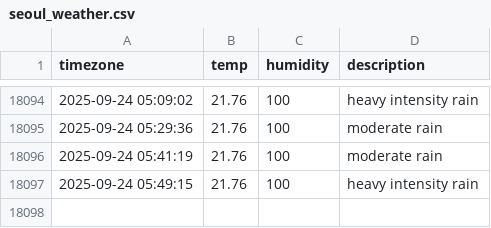
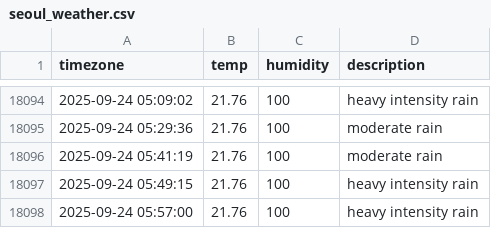
Before and after one commit to 1hyeokk/seoul_weather, a CSV file: seoul_weather.csv, drawn as a sheet; only a part is shown, gaps mark what is left out.

```diff
--- a/seoul_weather.csv
+++ b/seoul_weather.csv
@@ -18097 +18097,2 @@ timezone,temp,humidity,description
 2025-09-24 05:49:15,21.76,100,heavy intensity rain
+2025-09-24 05:57:00,21.76,100,heavy intensity rain
```
